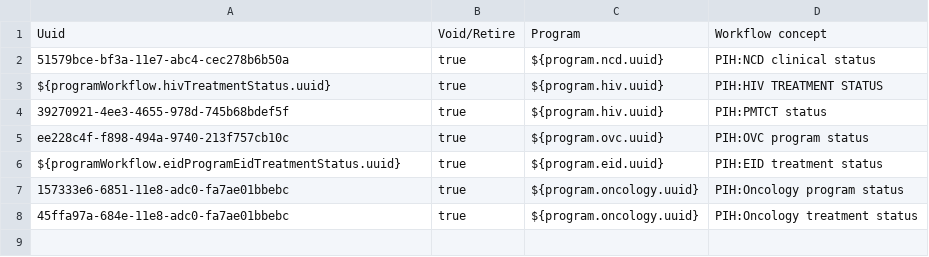
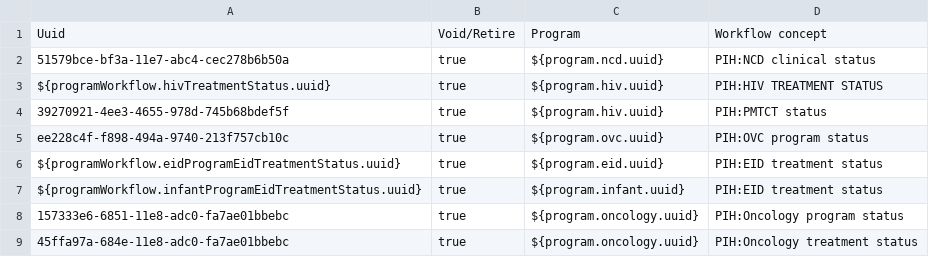
Before and after one commit to PIH/openmrs-config-pihsl, a CSV file: configuration/programworkflows/programworkflows_retired.csv, drawn as a sheet.

Commit message:
SL-1015 Removed EID workflow from the Infant program

```diff
--- a/configuration/programworkflows/programworkflows_retired.csv
+++ b/configuration/programworkflows/programworkflows_retired.csv
@@ -6,2 +6,3 @@ ee228c4f-f898-494a-9740-213f757cb10c,true,${program.ovc.uuid},PIH:OVC program st
 ${programWorkflow.eidProgramEidTreatmentStatus.uuid},true,${program.eid.uuid},PIH:EID treatment status
+${programWorkflow.infantProgramEidTreatmentStatus.uuid},true,${program.infant.uuid},PIH:EID treatment status
 157333e6-6851-11e8-adc0-fa7ae01bbebc,true,${program.oncology.uuid},PIH:Oncology program status
```
Also changed, not shown: 1 other file.
